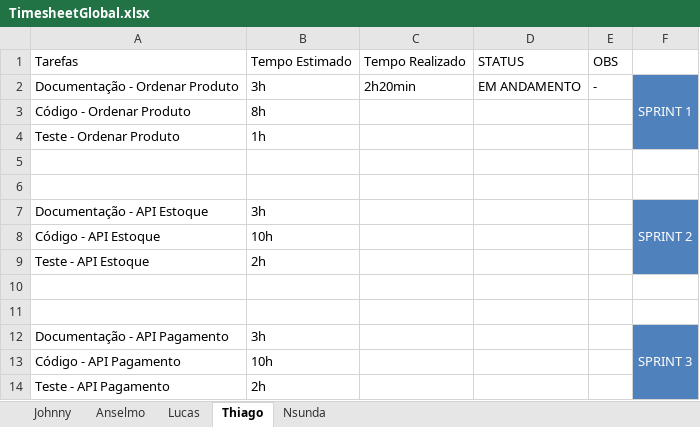
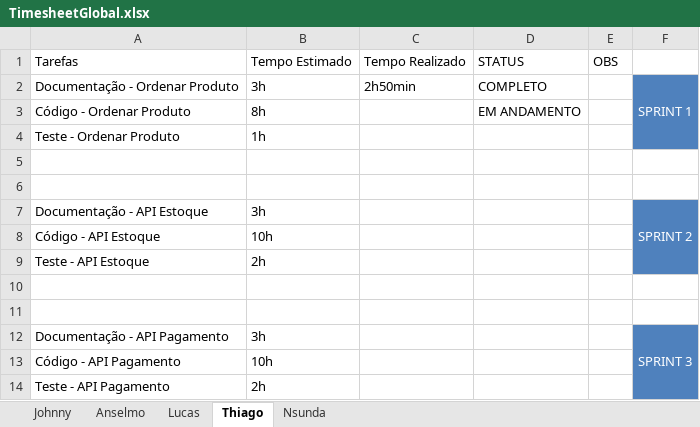
Before and after one commit to coop14/cooppizza, an Excel workbook: Docs/TimesheetGlobal.xlsx, sheet Thiago, drawn as a sheet; values as stored, in another font and other column widths than the file's, no borders; table styles not drawn; the diff names each change by its address in the sheet, - before the commit and + after, or states it on an @@ line.

```diff
--- a/Docs/TimesheetGlobal.xlsx (sheet Thiago)
+++ b/Docs/TimesheetGlobal.xlsx (sheet Thiago)
-C2: 2h20min
+C2: 2h50min
-D2: EM ANDAMENTO
+D2: COMPLETO
-E2: -
+E2: (empty)
-D3: (empty)
+D3: EM ANDAMENTO
```
Also changed, not shown: sheet Nsunda, sheet Johnny, sheet Lucas, sheet Anselmo, 1 other file.
